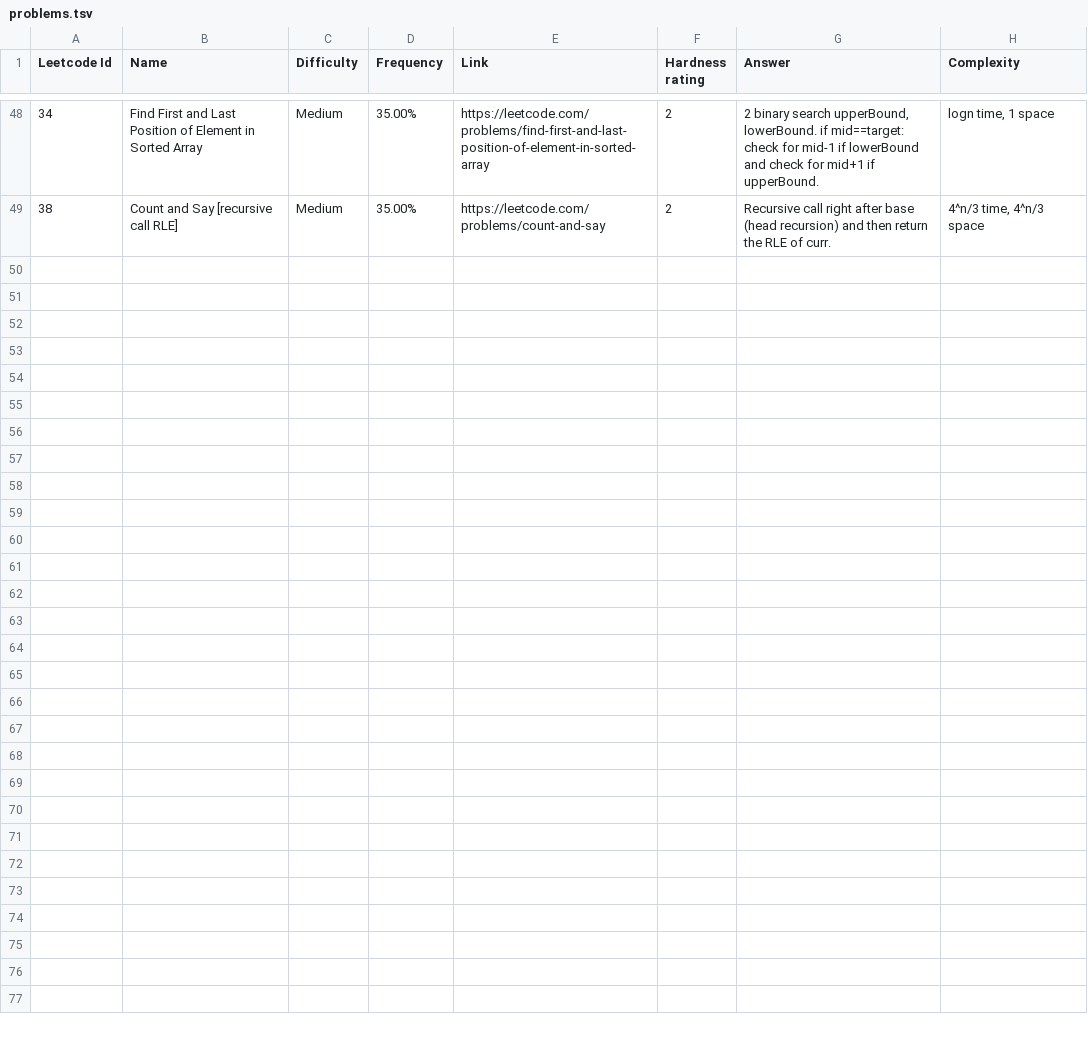
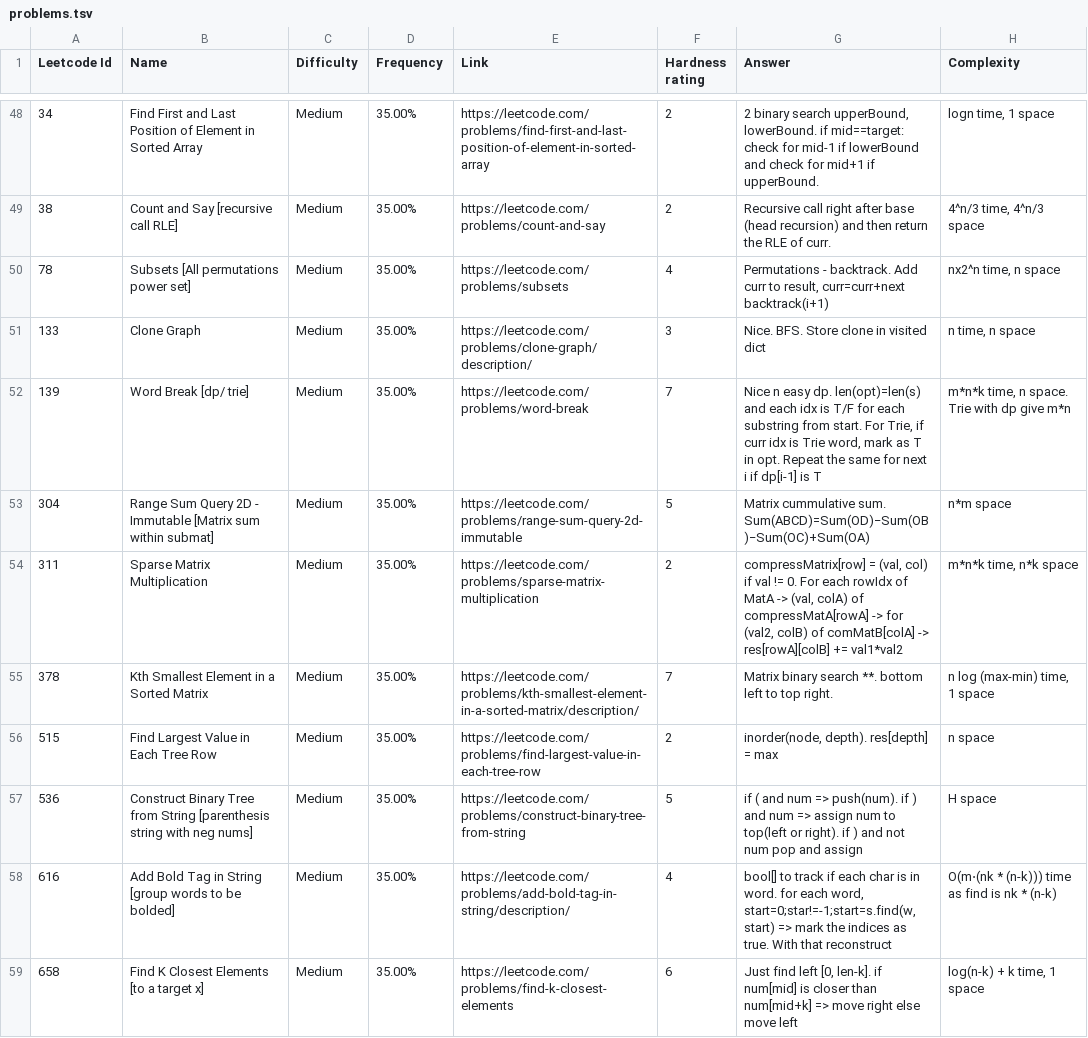
Before and after one commit to gsriram7/MyFlashCards, a TSV file: problems.tsv, drawn as a sheet; only a part is shown, gaps mark what is left out; the diff names each change by its address in the sheet, - before the commit and + after, or states it on an @@ line.

Commit message:
Add problems 50 to 60

```diff
--- a/problems.tsv
+++ b/problems.tsv
+row 50: 78 | Subsets [All permutations power set] | Medium | 35.00% | https://leetcode.com/problems/subsets | 4 | Permutations - backtrack. Add curr to result, curr=curr+next backtrack(i+1) | nx2^n time, n space
+row 51: 133 | Clone Graph | Medium | 35.00% | https://leetcode.com/problems/clone-graph/description/ | 3 | Nice. BFS. Store clone in visited dict | n time, n space
+row 52: 139 | Word Break [dp/ trie] | Medium | 35.00% | https://leetcode.com/problems/word-break | 7 | Nice n easy dp. len(opt)=len(s) and each idx is T/F for each substring from start. For Trie, if curr idx is Trie word, mark as T in opt. Repeat the same for next i if dp[i-1] is T | m*n*k time, n space. Trie with dp give m*n
+row 53: 304 | Range Sum Query 2D - Immutable [Matrix sum within submat] | Medium | 35.00% | https://leetcode.com/problems/range-sum-query-2d-immutable | 5 | Matrix cummulative sum. Sum(ABCD)=Sum(OD)−Sum(OB)−Sum(OC)+Sum(OA) | n*m space
+row 54: 311 | Sparse Matrix Multiplication | Medium | 35.00% | https://leetcode.com/problems/sparse-matrix-multiplication | 2 | compressMatrix[row] = (val, col) if val != 0. For each rowIdx of MatA -> (val, colA) of compressMatA[rowA] -> for (val2, colB) of comMatB[colA] -> res[rowA][colB] += val1*val2 | m*n*k time, n*k space
+row 55: 378 | Kth Smallest Element in a Sorted Matrix | Medium | 35.00% | https://leetcode.com/problems/kth-smallest-element-in-a-sorted-matrix/description/ | 7 | Matrix binary search **. bottom left to top right. | n log (max-min) time, 1 space
+row 56: 515 | Find Largest Value in Each Tree Row | Medium | 35.00% | https://leetcode.com/problems/find-largest-value-in-each-tree-row | 2 | inorder(node, depth). res[depth] = max | n space
+row 57: 536 | Construct Binary Tree from String [parenthesis string with neg nums] | Medium | 35.00% | https://leetcode.com/problems/construct-binary-tree-from-string | 5 | if ( and num => push(num). if ) and num => assign num to top(left or right). if ) and not num pop and assign | H space
+row 58: 616 | Add Bold Tag in String [group words to be bolded] | Medium | 35.00% | https://leetcode.com/problems/add-bold-tag-in-string/description/ | 4 | bool[] to track if each char is in word. for each word, start=0;star!=-1;start=s.find(w, start) => mark the indices as true. With that reconstruct | O(m⋅(nk * (n-k))) time as find is nk * (n-k)
+row 59: 658 | Find K Closest Elements [to a target x] | Medium | 35.00% | https://leetcode.com/problems/find-k-closest-elements | 6 | Just find left [0, len-k]. if num[mid] is closer than num[mid+k] => move right else move left | log(n-k) + k time, 1 space
```
